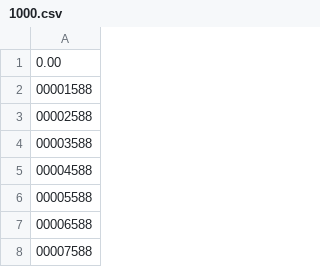
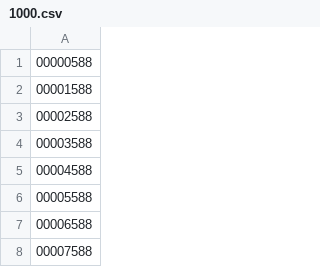
Before and after one commit to mb2895/csvfiles, a CSV file: 1000.csv, drawn as a sheet; only a part is shown.

Commit message:
Update 1000.csv

```diff
--- a/1000.csv
+++ b/1000.csv
@@ -1,2 +1,2 @@
-0.00
+00000588
 00001588
```
